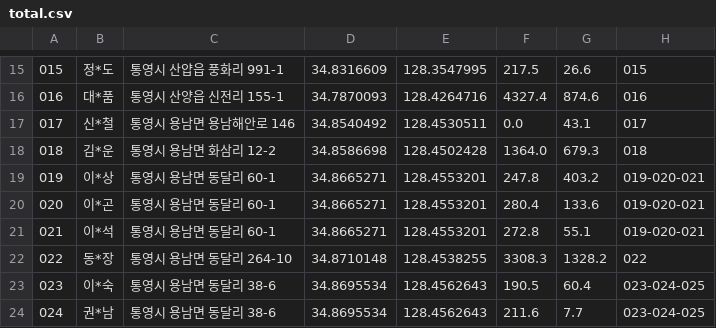
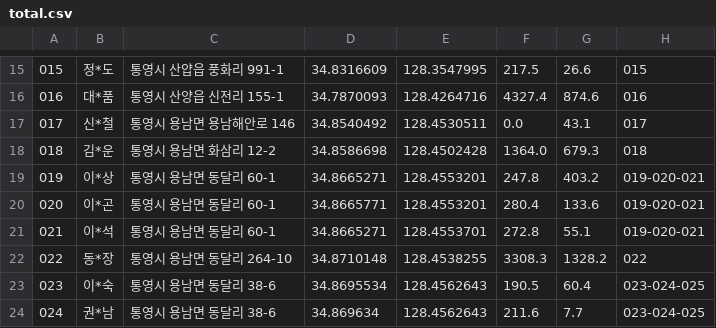
Before and after one commit to zerg0088/green_oceans_data, a CSV file: static/data/csv/total.csv, drawn as a sheet; only a part is shown, gaps mark what is left out; the diff covers the shown part only.

```diff
--- a/static/data/csv/total.csv
+++ b/static/data/csv/total.csv
@@ -19,6 +19,6 @@
 019,이*상,통영시 용남면 동달리 60-1,34.8665271,128.4553201,247.8,403.2,019-020-021
-020,이*곤,통영시 용남면 동달리 60-1,34.8665271,128.4553201,280.4,133.6,019-020-021
-021,이*석,통영시 용남면 동달리 60-1,34.8665271,128.4553201,272.8,55.1,019-020-021
+020,이*곤,통영시 용남면 동달리 60-1,34.8665771,128.4553201,280.4,133.6,019-020-021
+021,이*석,통영시 용남면 동달리 60-1,34.8665271,128.4553701,272.8,55.1,019-020-021
 022,동*장,통영시 용남면 동달리 264-10,34.8710148,128.4538255,3308.3,1328.2,022
 023,이*숙,통영시 용남면 동달리 38-6,34.8695534,128.4562643,190.5,60.4,023-024-025
-024,권*남,통영시 용남면 동달리 38-6,34.8695534,128.4562643,211.6,7.7,023-024-025
+024,권*남,통영시 용남면 동달리 38-6,34.869634,128.4562643,211.6,7.7,023-024-025
```
Also changed, not shown: 33 edited cells elsewhere in this file, 5 other files.
